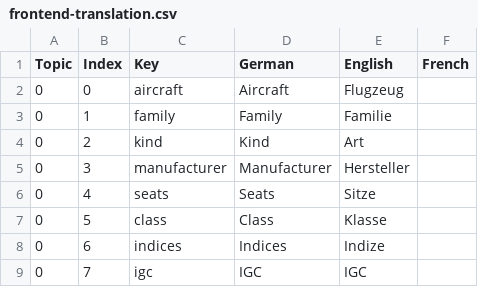
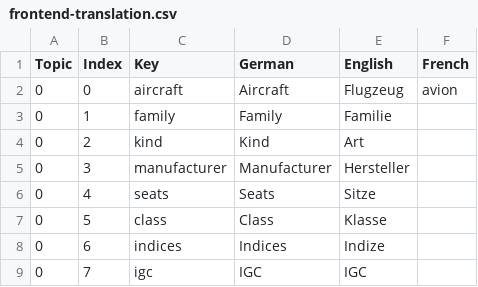
Before and after one commit to weglide/translation, a CSV file: frontend-translation.csv, drawn as a sheet; only a part is shown.

Commit message:
Update frontend-translation.csv
Added translation

```diff
--- a/frontend-translation.csv
+++ b/frontend-translation.csv
@@ -1,3 +1,3 @@
 Topic,Index,Key,German,English,French
-0,0,aircraft,"Aircraft","Flugzeug",""
+0,0,aircraft,"Aircraft","Flugzeug","avion"
 0,1,family,"Family","Familie",""
```
